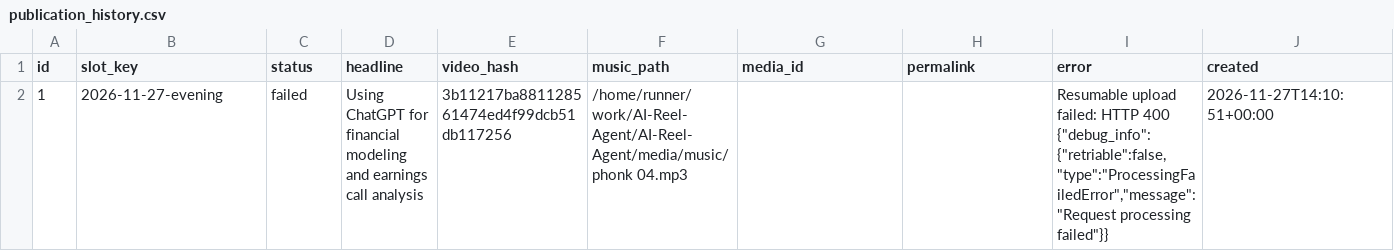
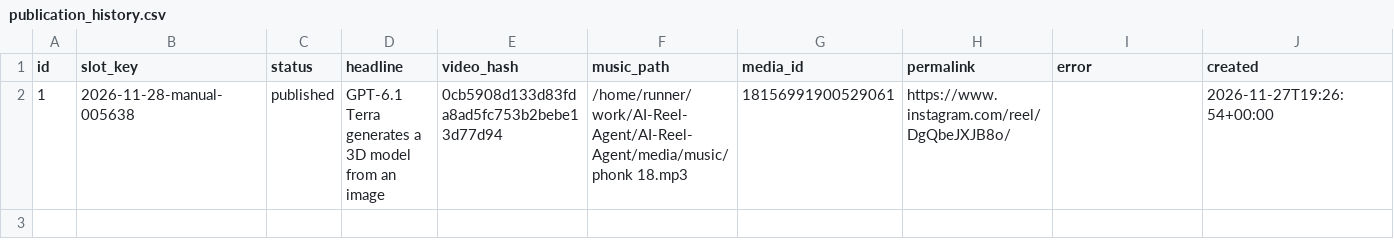
Before and after one commit to harshwardhansharma7005-crypto/AI-Reel-Agent, a CSV file: history/publication_history.csv, drawn as a sheet; only a part is shown; the diff covers the shown part only; the diff names each change by its address in the sheet, - before the commit and + after, or states it on an @@ line.

Commit message:
Update publication history [skip ci]

```diff
--- a/history/publication_history.csv
+++ b/history/publication_history.csv
-B2 (slot_key): 2026-11-27-evening
+B2 (slot_key): 2026-11-28-manual-005638
-C2 (status): failed
+C2 (status): published
-D2 (headline): Using ChatGPT for financial modeling and earnings call analysis
+D2 (headline): GPT-6.1 Terra generates a 3D model from an image
-E2 (video_hash): 3b11217ba881128561474ed4f99dcb51db117256
+E2 (video_hash): 0cb5908d133d83fda8ad5fc753b2bebe13d77d94
-F2 (music_path): /home/runner/work/AI-Reel-Agent/AI-Reel-Agent/media/music/phonk 04.mp3
+F2 (music_path): /home/runner/work/AI-Reel-Agent/AI-Reel-Agent/media/music/phonk 18.mp3
-G2 (media_id): (empty)
+G2 (media_id): 18156991900529061
-H2 (permalink): (empty)
+H2 (permalink): https://www.instagram.com/reel/DgQbeJXJB8o/
-I2 (error): Resumable upload failed: HTTP 400 {"debug_info":{"retriable":false,"type":"ProcessingFailedError","message":"Request processing failed"}}
+I2 (error): (empty)
-J2 (created): 2026-11-27T14:10:51+00:00
+J2 (created): 2026-11-27T19:26:54+00:00
```
Also changed, not shown: 1 edited cell elsewhere in this file.
